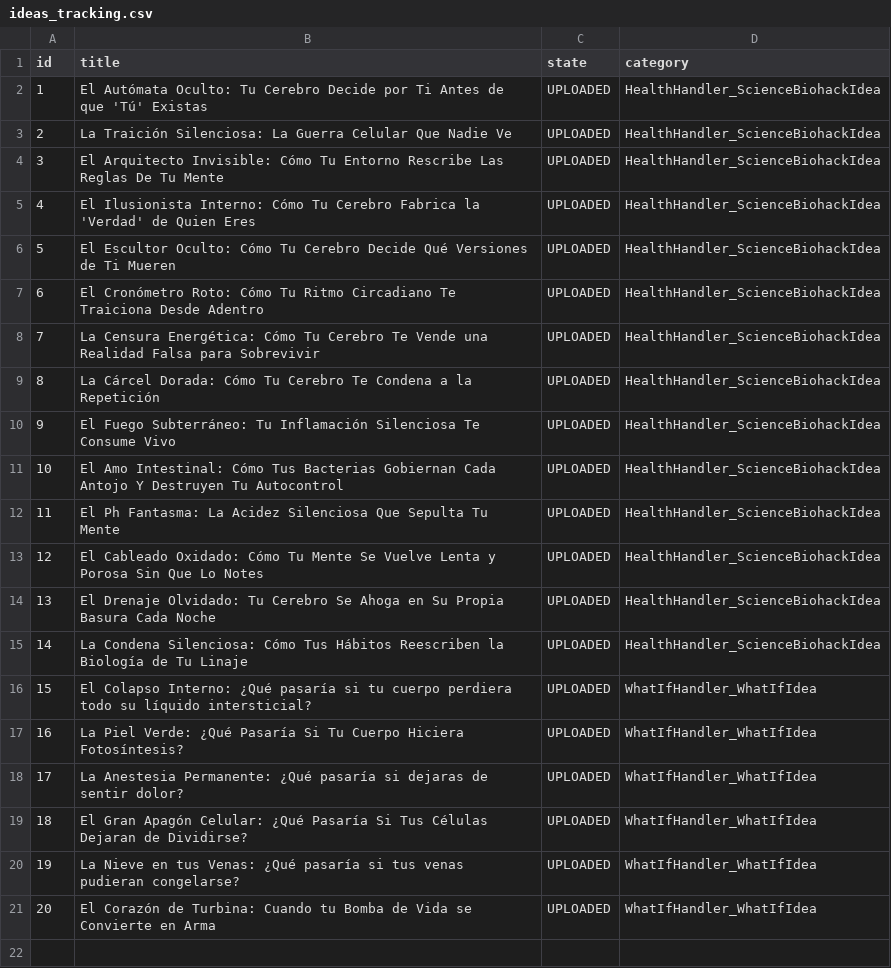
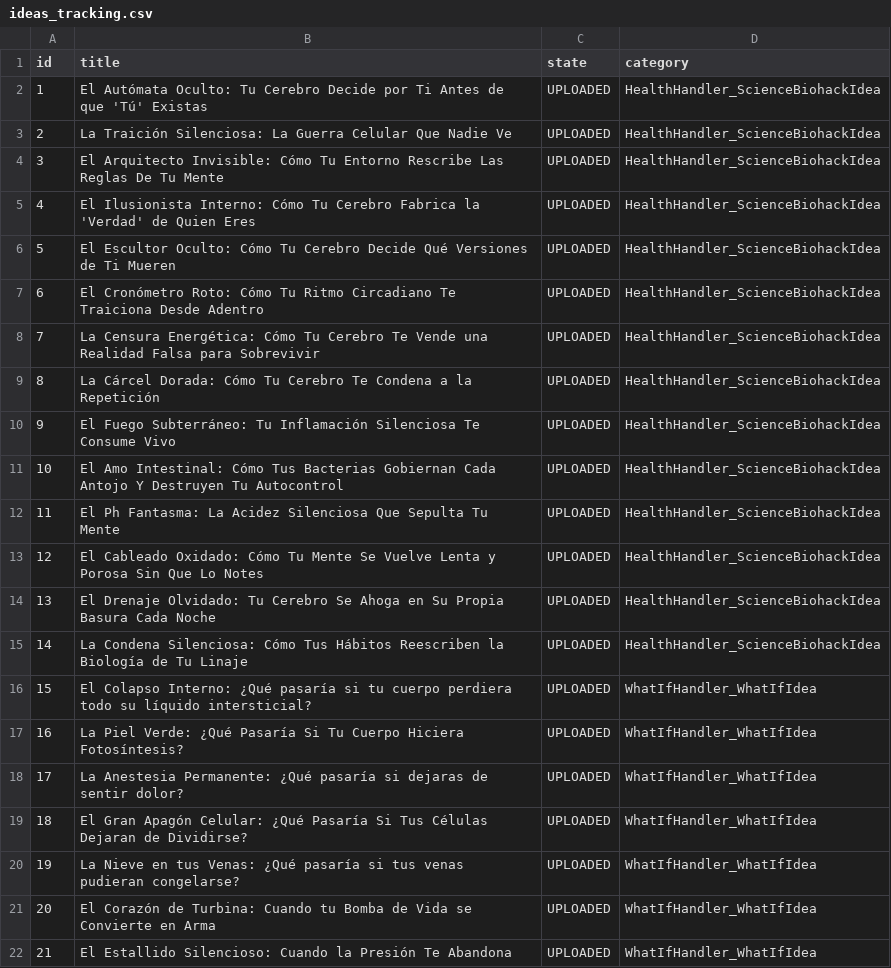
Before and after one commit to danielbenavides2001-blip/AI-Health-Instagram-Engine, a CSV file: flows/image_content_generator/out_short/ideas_tracking.csv, drawn as a sheet.

Commit message:
chore: update instagram post history [skip ci]

```diff
--- a/flows/image_content_generator/out_short/ideas_tracking.csv
+++ b/flows/image_content_generator/out_short/ideas_tracking.csv
@@ -21 +21,2 @@ id,title,state,category
 20,El Corazón de Turbina: Cuando tu Bomba de Vida se Convierte en Arma,UPLOADED,WhatIfHandler_WhatIfIdea
+21,El Estallido Silencioso: Cuando la Presión Te Abandona,UPLOADED,WhatIfHandler_WhatIfIdea
```
